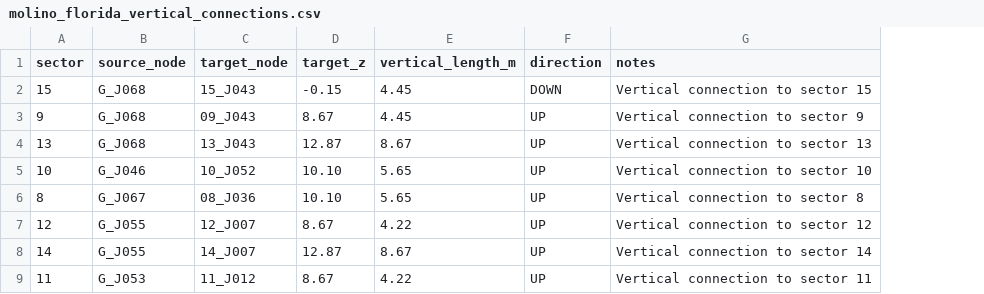
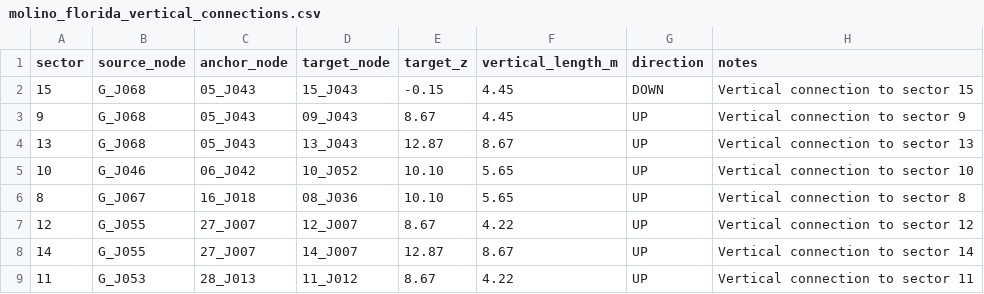
Before and after one commit to RafaelRosa81/epanet_tools, a CSV file: config/molino_florida_vertical_connections.csv, drawn as a sheet; the diff names each change by its address in the sheet, - before the commit and + after, or states it on an @@ line.

Commit message:
Add physical anchors for vertical connections

```diff
--- a/config/molino_florida_vertical_connections.csv
+++ b/config/molino_florida_vertical_connections.csv
+column C (anchor_node), rows 2-9: 05_J043 | 05_J043 | 05_J043 | 06_J042 | 16_J018 | 27_J007 | 27_J007 | 28_J013
```
